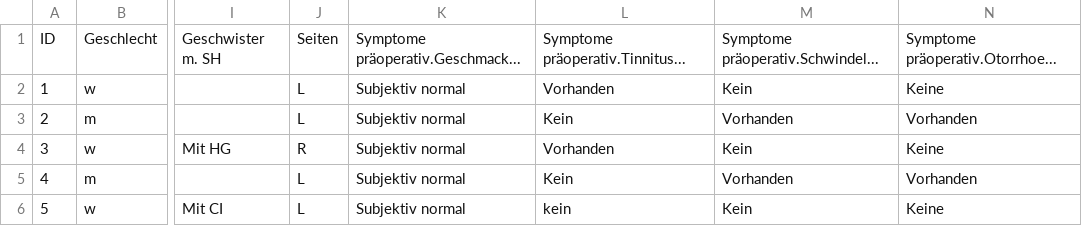
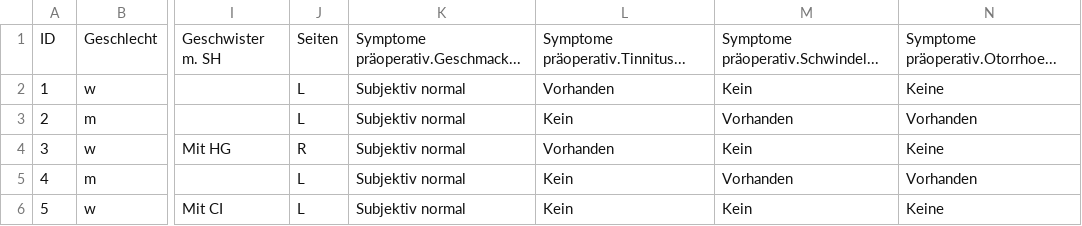
Before and after one commit to AdeliaManafov/hear-ui, a CSV file: archiviert/auto-archived/2025-11-26/Dummy Data_Cochlear Implant.csv, drawn as a sheet; only a part is shown, gaps mark what is left out; the diff names each change by its address in the sheet, - before the commit and + after, or states it on an @@ line.

Commit message:
Update files

```diff
--- a/archiviert/auto-archived/2025-11-26/Dummy Data_Cochlear Implant.csv
+++ b/archiviert/auto-archived/2025-11-26/Dummy Data_Cochlear Implant.csv
-L6: kein
+L6: Kein
```
